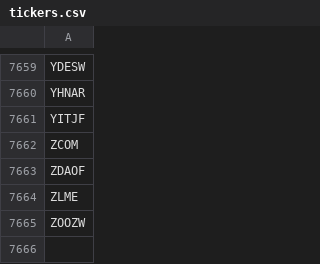
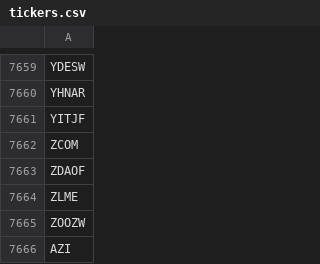
Before and after one commit to KennyTan16/stock, a CSV file: data/tickers.csv, drawn as a sheet; only a part is shown, gaps mark what is left out.

```diff
--- a/data/tickers.csv
+++ b/data/tickers.csv
@@ -7665 +7665,2 @@ ZLME
 ZOOZW
+AZI
```
Also changed, not shown: 1 other file.
